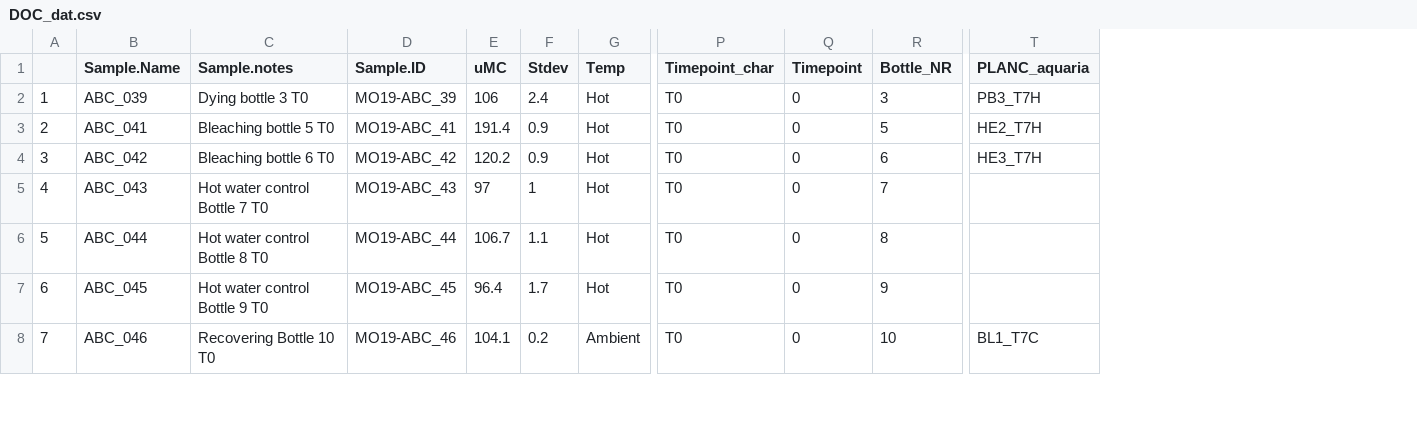
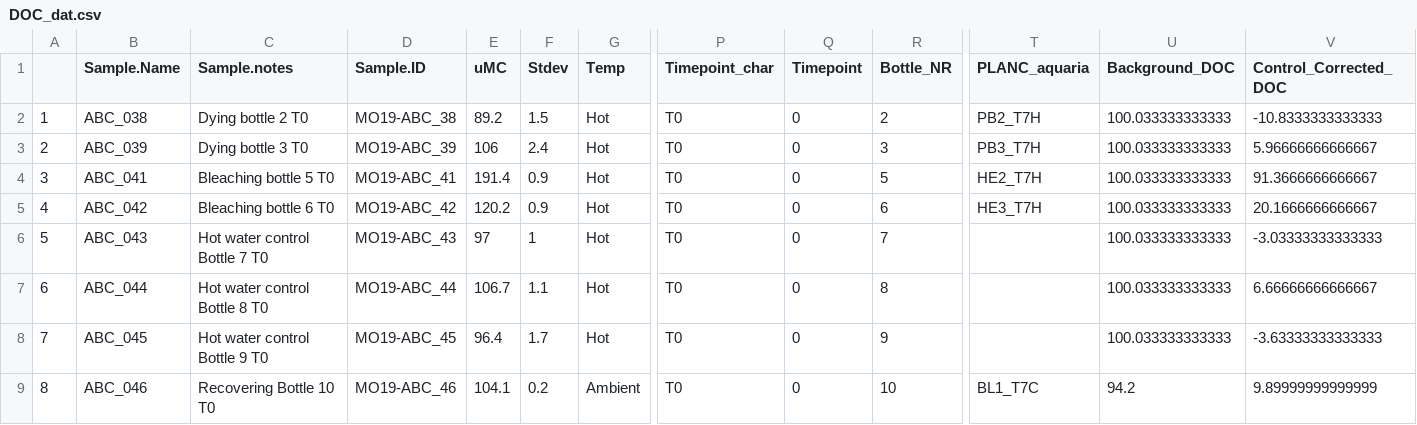
Before and after one commit to NIOZ-DOM-Analysis/ABCDom, a CSV file: output/DOC_dat.csv, drawn as a sheet; only a part is shown, gaps mark what is left out; addresses are those after the commit; rows hold the shown columns only; the diff names each change by its address in the sheet, - before the commit and + after, or states it on an @@ line.

Commit message:
Updated DOC_workup.rmd and associated output DOC_dat.csv. Added new DOC_Analysis_1.rmd script for DOC analysis and visualization.

```diff
--- a/output/DOC_dat.csv
+++ b/output/DOC_dat.csv
+column U (Background_DOC), rows 3-9: 100.033333333333 | 100.033333333333 | 100.033333333333 | 100.033333333333 | 100.033333333333 | 100.033333333333 | 94.2
+column V (Control_Corrected_DOC), rows 3-9: 5.96666666666667 | 91.3666666666667 | 20.1666666666667 | -3.03333333333333 | 6.66666666666667 | -3.63333333333333 | 9.89999999999999
+row 2: 1 | ABC_038 | Dying bottle 2 T0 | MO19-ABC_38 | 89.2 | 1.5 | Hot | T0 | 0 | 2 | PB2_T7H | 100.033333333333 | -10.8333333333333
@@ column A renumbered from row 3 down @@
```
Also changed, not shown: 2 other files.
